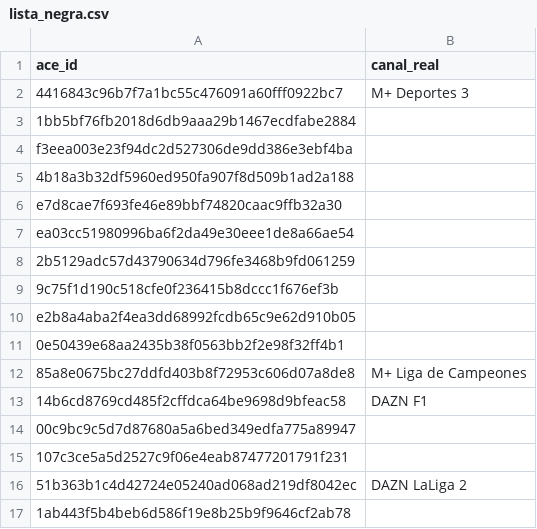
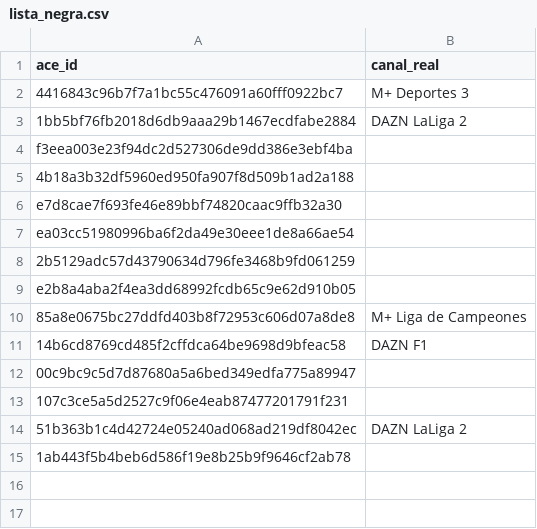
Before and after one commit to ezdakit/zukzeuk_listas, a CSV file: canales/lista_negra.csv, drawn as a sheet.

Commit message:
Update lista_negra.csv

```diff
--- a/canales/lista_negra.csv
+++ b/canales/lista_negra.csv
@@ -2,3 +2,3 @@ ace_id,canal_real
 4416843c96b7f7a1bc55c476091a60fff0922bc7,M+ Deportes 3
-1bb5bf76fb2018d6db9aaa29b1467ecdfabe2884,
+1bb5bf76fb2018d6db9aaa29b1467ecdfabe2884,DAZN LaLiga 2
 f3eea003e23f94dc2d527306de9dd386e3ebf4ba,
@@ -8,5 +8,3 @@ ea03cc51980996ba6f2da49e30eee1de8a66ae54,
 2b5129adc57d43790634d796fe3468b9fd061259,
-9c75f1d190c518cfe0f236415b8dccc1f676ef3b,
 e2b8a4aba2f4ea3dd68992fcdb65c9e62d910b05,
-0e50439e68aa2435b38f0563bb2f2e98f32ff4b1,
 85a8e0675bc27ddfd403b8f72953c606d07a8de8,M+ Liga de Campeones
```
